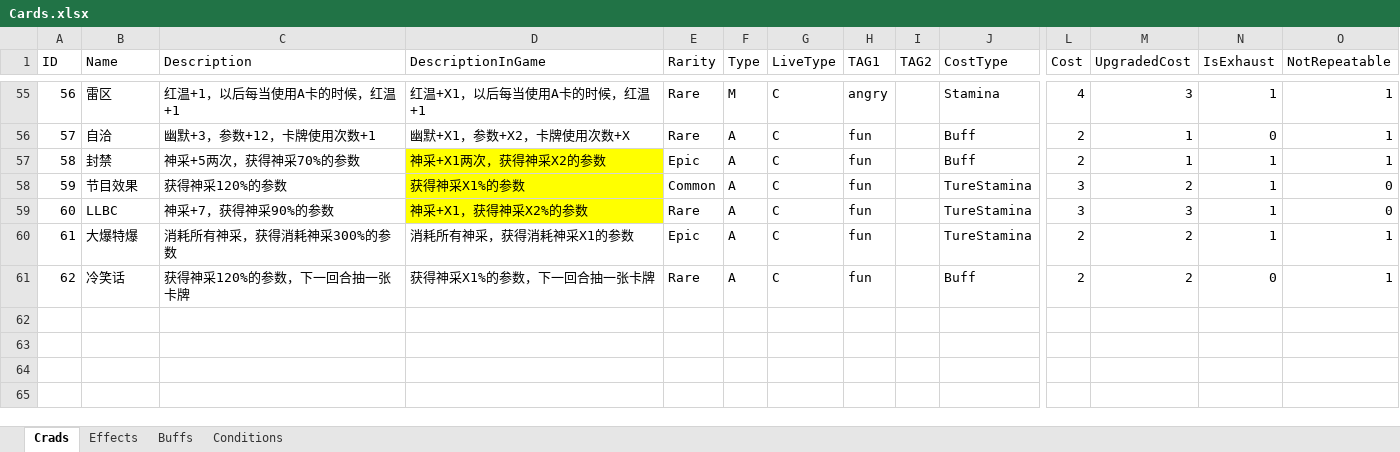
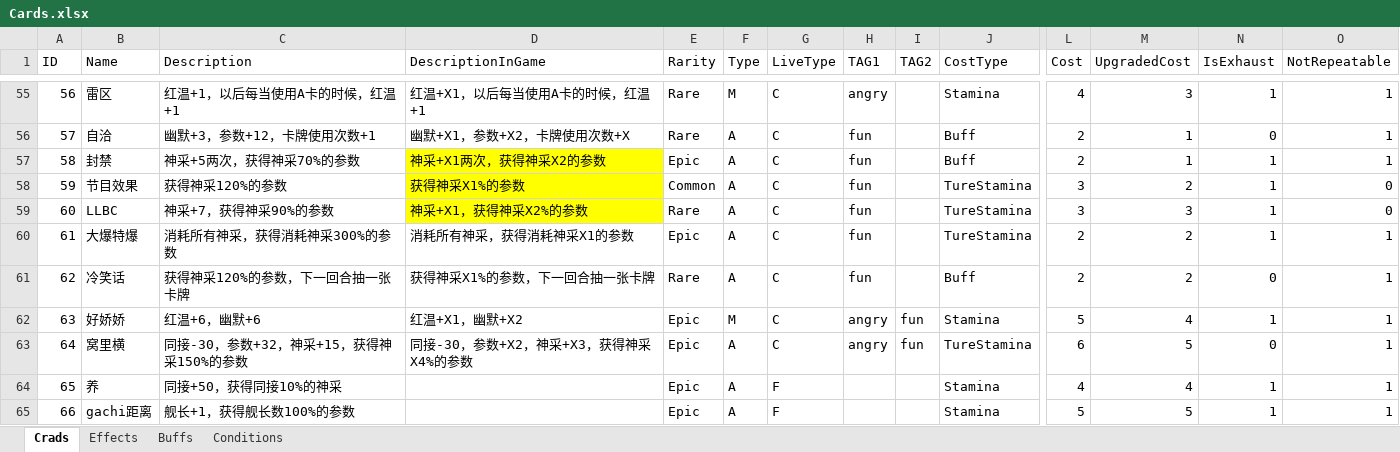
Before and after one commit to MHProtein/VTuberSim, an Excel workbook: Assets/StreamingAssets/Configurations/Cards.xlsx, sheet Crads, drawn as a sheet; only a part is shown, gaps mark what is left out; values as stored, in another font and other column widths than the file's, no borders; rows hold the shown columns only; the diff names each change by its address in the sheet, - before the commit and + after, or states it on an @@ line.

```diff
--- a/Assets/StreamingAssets/Configurations/Cards.xlsx (sheet Crads)
+++ b/Assets/StreamingAssets/Configurations/Cards.xlsx (sheet Crads)
+row 62: 63 | 好娇娇 | 红温+6，幽默+6 | 红温+X1，幽默+X2 | Epic | M | C | angry | fun | Stamina | 5 | 4 | 1 | 1
+row 63: 64 | 窝里横 | 同接-30，参数+32，神采+15，获得神采150%的参数 | 同接-30，参数+X2，神采+X3，获得神采X4%的参数 | Epic | A | C | angry | fun | TureStamina | 6 | 5 | 0 | 1
+row 64: 65 | 养 | 同接+50，获得同接10%的神采 |  | Epic | A | F |  |  | Stamina | 4 | 4 | 1 | 1
+row 65: 66 | gachi距离 | 舰长+1，获得舰长数100%的参数 |  | Epic | A | F |  |  | Stamina | 5 | 5 | 1 | 1
```
Also changed, not shown: sheet Effects, Assets/StreamingAssets/Configurations/Raising.xlsx, 44 other files.
